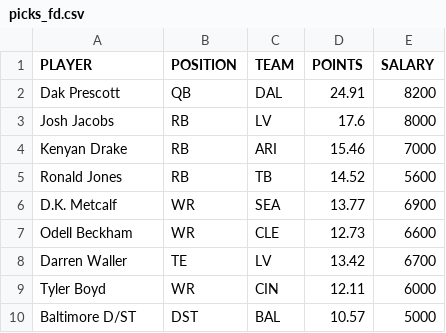
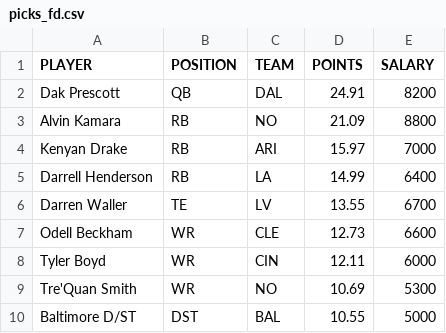
Before and after one commit to tomasokal/dfs, a CSV file: Output/picks_fd.csv, drawn as a sheet.

```diff
--- a/Output/picks_fd.csv
+++ b/Output/picks_fd.csv
@@ -2,9 +2,9 @@ PLAYER,POSITION,TEAM,POINTS,SALARY
 Dak Prescott,QB,DAL,24.91,8200
-Josh Jacobs,RB,LV,17.6,8000
-Kenyan Drake,RB,ARI,15.46,7000
-Ronald Jones,RB,TB,14.52,5600
-D.K. Metcalf,WR,SEA,13.77,6900
+Alvin Kamara,RB,NO,21.09,8800
+Kenyan Drake,RB,ARI,15.97,7000
+Darrell Henderson,RB,LA,14.99,6400
+Darren Waller,TE,LV,13.55,6700
 Odell Beckham,WR,CLE,12.73,6600
-Darren Waller,TE,LV,13.42,6700
 Tyler Boyd,WR,CIN,12.11,6000
-Baltimore D/ST,DST,BAL,10.57,5000
+Tre'Quan Smith,WR,NO,10.69,5300
+Baltimore D/ST,DST,BAL,10.55,5000
```
Also changed, not shown: Output/picks_dk.csv, Output/picks_yh.csv, 3 other files.
